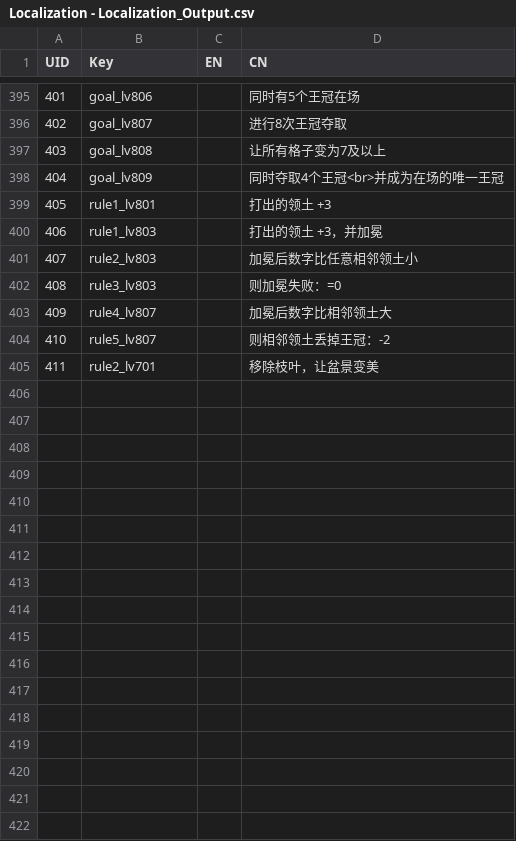
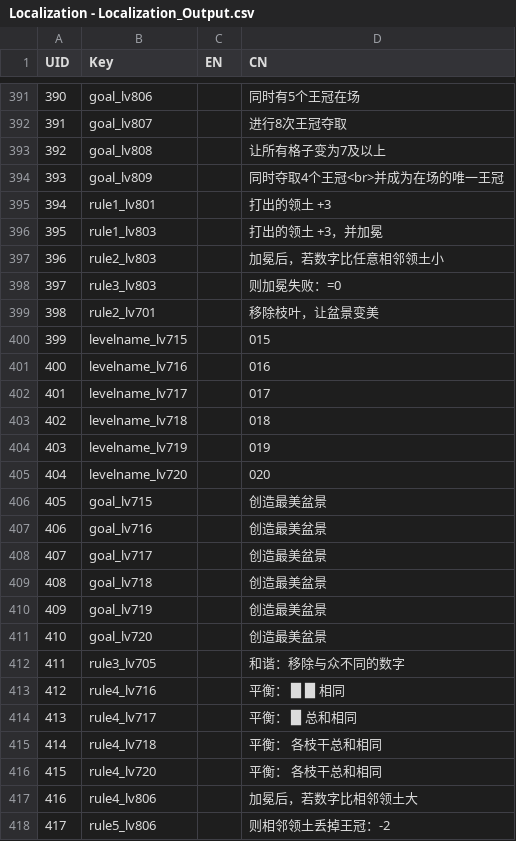
Before and after one commit to lqcatlas/NoE, a CSV file: Assets/Resources/csv/Localization - Localization_Output.csv, drawn as a sheet; only a part is shown, gaps mark what is left out; removed rows and columns are numbered as before the commit, all else as after; the diff covers the shown part only; the diff names each change by its address in the sheet, - before the commit and + after, or states it on an @@ line.

```diff
--- a/Assets/Resources/csv/Localization - Localization_Output.csv
+++ b/Assets/Resources/csv/Localization - Localization_Output.csv
@@ column A (UID) renumbered between rows 311 and 399 @@
-D397 (CN): 加冕后数字比任意相邻领土小
+D397 (CN): 加冕后，若数字比任意相邻领土小
-row 403: 409 | rule4_lv807 |  | 加冕后数字比相邻领土大
-row 404: 410 | rule5_lv807 |  | 则相邻领土丢掉王冠：-2
+row 400: 399 | levelname_lv715 |  | 015
+row 401: 400 | levelname_lv716 |  | 016
+row 402: 401 | levelname_lv717 |  | 017
+row 403: 402 | levelname_lv718 |  | 018
+row 404: 403 | levelname_lv719 |  | 019
+row 405: 404 | levelname_lv720 |  | 020
+row 406: 405 | goal_lv715 |  | 创造最美盆景
+row 407: 406 | goal_lv716 |  | 创造最美盆景
+row 408: 407 | goal_lv717 |  | 创造最美盆景
+row 409: 408 | goal_lv718 |  | 创造最美盆景
+row 410: 409 | goal_lv719 |  | 创造最美盆景
+row 411: 410 | goal_lv720 |  | 创造最美盆景
+row 412: 411 | rule3_lv705 |  | 和谐：移除与众不同的数字
+row 413: 412 | rule4_lv716 |  | 平衡： █ █ 相同
+row 414: 413 | rule4_lv717 |  | 平衡： █ 总和相同
+row 415: 414 | rule4_lv718 |  | 平衡： 各枝干总和相同
+row 416: 415 | rule4_lv720 |  | 平衡： 各枝干总和相同
+row 417: 416 | rule4_lv806 |  | 加冕后，若数字比相邻领土大
+row 418: 417 | rule5_lv806 |  | 则相邻领土丢掉王冠：-2
```
Also changed, not shown: 4 removed rows and 3 edited cells elsewhere in this file, Assets/Resources/csv/Level - Level_Output.csv, Assets/Resources/csv/Theme - Theme_Output.csv, 57 other files.
